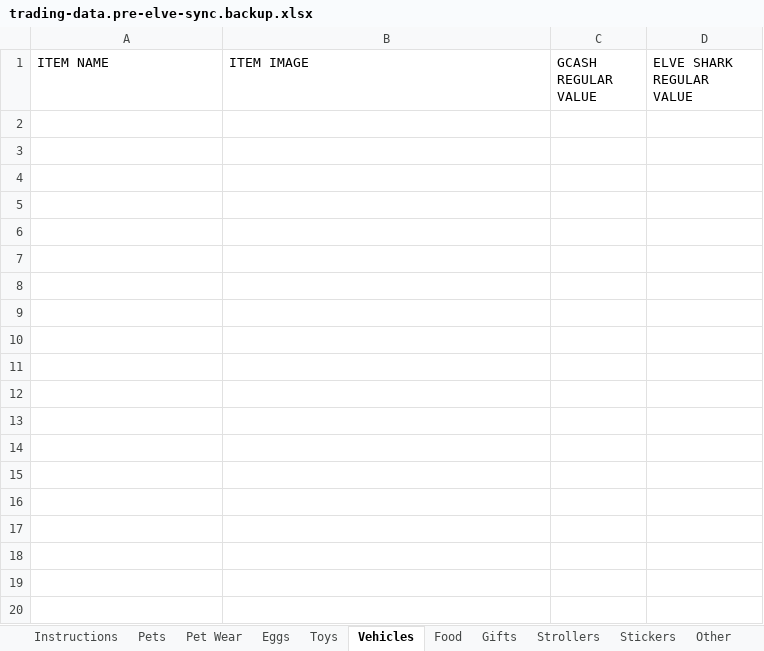
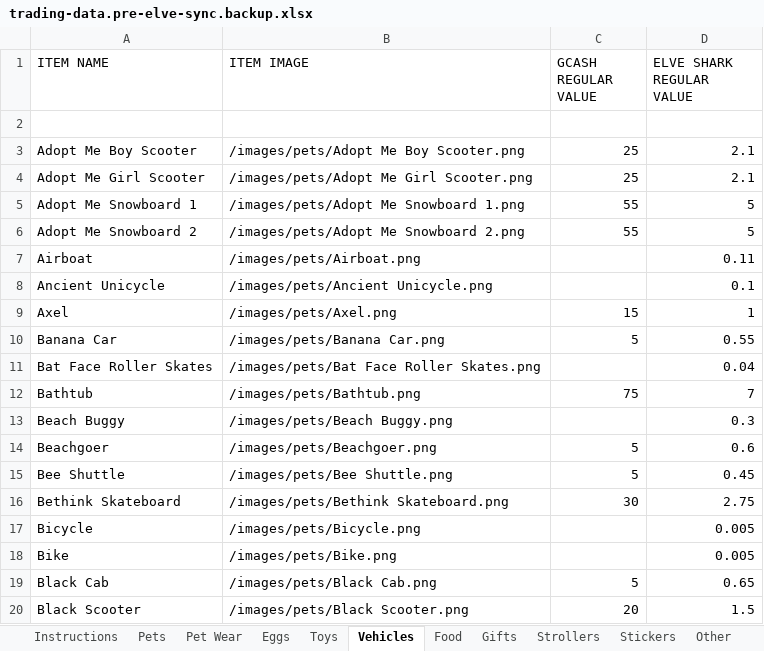
Before and after one commit to tonicholaus-eng/csbt-hub, an Excel workbook: source-data/trading-data.pre-elve-sync.backup.xlsx, sheet Vehicles, drawn as a sheet; only a part is shown; values as stored, in another font and other column widths than the file's, no borders; charts and pictures not drawn; the diff covers the shown part only; the diff names each change by its address in the sheet, - before the commit and + after, or states it on an @@ line.

```diff
--- a/source-data/trading-data.pre-elve-sync.backup.xlsx (sheet Vehicles)
+++ b/source-data/trading-data.pre-elve-sync.backup.xlsx (sheet Vehicles)
+row 2: (empty)
+row 3: Adopt Me Boy Scooter | /images/pets/Adopt Me Boy Scooter.png | 25 | 2.1
+row 4: Adopt Me Girl Scooter | /images/pets/Adopt Me Girl Scooter.png | 25 | 2.1
+row 5: Adopt Me Snowboard 1 | /images/pets/Adopt Me Snowboard 1.png | 55 | 5
+row 6: Adopt Me Snowboard 2 | /images/pets/Adopt Me Snowboard 2.png | 55 | 5
+row 7: Airboat | /images/pets/Airboat.png |  | 0.11
+row 8: Ancient Unicycle | /images/pets/Ancient Unicycle.png |  | 0.1
+row 9: Axel | /images/pets/Axel.png | 15 | 1
+row 10: Banana Car | /images/pets/Banana Car.png | 5 | 0.55
+row 11: Bat Face Roller Skates | /images/pets/Bat Face Roller Skates.png |  | 0.04
+row 12: Bathtub | /images/pets/Bathtub.png | 75 | 7
+row 13: Beach Buggy | /images/pets/Beach Buggy.png |  | 0.3
+row 14: Beachgoer | /images/pets/Beachgoer.png | 5 | 0.6
+row 15: Bee Shuttle | /images/pets/Bee Shuttle.png | 5 | 0.45
+row 16: Bethink Skateboard | /images/pets/Bethink Skateboard.png | 30 | 2.75
+row 17: Bicycle | /images/pets/Bicycle.png |  | 0.005
+row 18: Bike | /images/pets/Bike.png |  | 0.005
+row 19: Black Cab | /images/pets/Black Cab.png | 5 | 0.65
+row 20: Black Scooter | /images/pets/Black Scooter.png | 20 | 1.5
```
Also changed, not shown: 250 added rows elsewhere in this sheet, sheet Pets, sheet Stickers, sheet Strollers, sheet Food, sheet Pet Wear, sheet Gifts, 4 more sheets, formulas that keep their value, charts or pictures, source-data/trading-data.xlsx, 7 other files.
